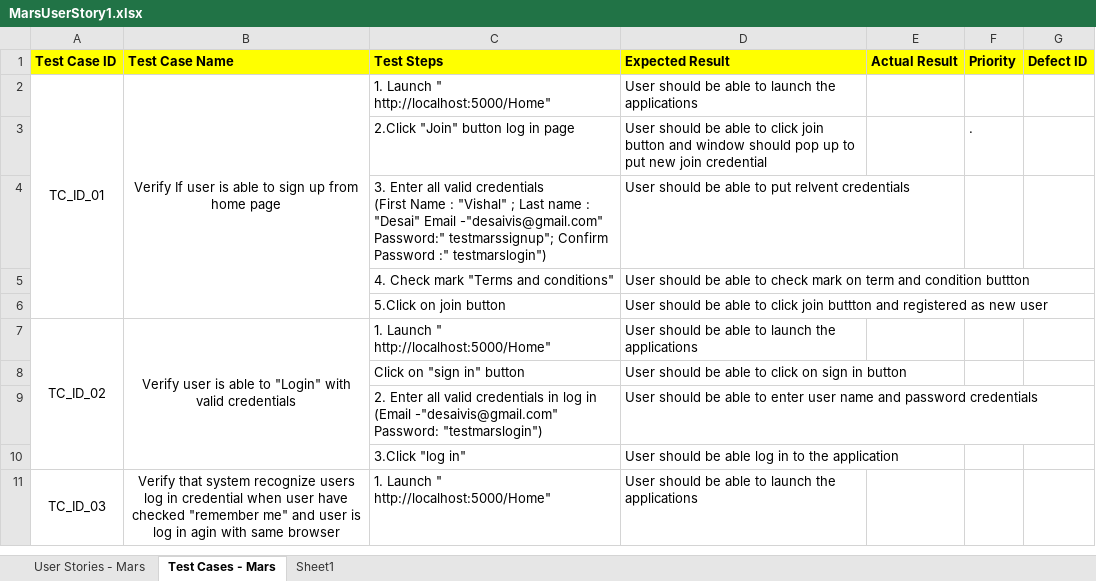
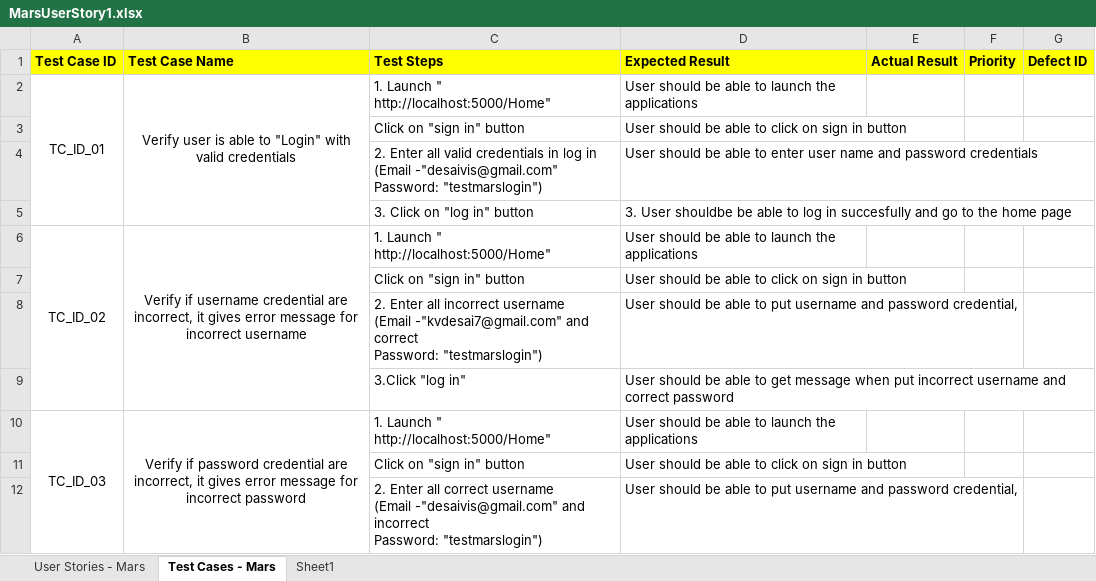
Before and after one commit to VishalDesai4/MarsInternshipProject, an Excel workbook: MarsUserStory1.xlsx, sheet Test Cases - Mars, drawn as a sheet; only a part is shown; values as stored, in another font and other column widths than the file's, no borders; removed rows and columns are numbered as before the commit, all else as after; ↵ is a line break in a cell; the diff covers the shown part only; the diff names each change by its address in the sheet, - before the commit and + after, or states it on an @@ line.

Commit message:
Mars project first part and user story updated

```diff
--- a/MarsUserStory1.xlsx (sheet Test Cases - Mars)
+++ b/MarsUserStory1.xlsx (sheet Test Cases - Mars)
-A2:A6 merged
+A2:A5 merged
-B2 (Test Case Name): Verify If user is able to sign up from home page
+B2 (Test Case Name): Verify user is able to "Login" with valid credentials
-B2:B6 merged
+B2:B5 merged
-row 3:  |  | 2.Click "Join" button log in page | User should be able to click join button and window should pop up to put new join credential |  | .
-row 4:  |  | 3. Enter all valid credentials ↵ (First Name : "Vishal" ; Last name : "Desai" Email -"desaivis@gmail.com" ↵ Password:" testmarssignup"; Confirm Password :" testmarslogin") | User should be able to put relvent credentials
-row 5:  |  | 4. Check mark "Terms and conditions" | User should be able to check mark on term and condition buttton
-row 6:  |  | 5.Click on join button | User should be able to click join buttton and registered as new user
-row 7: TC_ID_02 | Verify user is able to "Login" with valid credentials | 1. Launch " http://localhost:5000/Home" | User should be able to launch the applications
+row 5:  |  | 3. Click on "log in" button | 3. User shouldbe be able to log in succesfully and go to the home page
+row 6: TC_ID_02 | Verify if username credential are incorrect, it gives error message for incorrect username | 1. Launch " http://localhost:5000/Home" | User should be able to launch the applications
+row 7:  |  | Click on "sign in" button | User should be able to click on sign in button
+row 8:  |  | 2. Enter all incorrect username ↵ (Email -"kvdesai7@gmail.com" and correct ↵ Password: "testmarslogin") | User should be able to put username and password credential,
-D9 (Expected Result): …be able log in to the application
+D9 (Expected Result): …be able to get message when put incorrect username and correct password
-A11:A16 merged
+A10:A13 merged
-B10 (Test Case Name): Verify that system recognize users log in credential when user have checked "remember me" and user is log in agin with same browser
+B10 (Test Case Name): Verify if password credential are incorrect, it gives error message for incorrect password
-B11:B16 merged
+B10:B13 merged
+row 11:  |  | Click on "sign in" button | User should be able to click on sign in button
+row 12:  |  | 2. Enter all correct username ↵ (Email -"desaivis@gmail.com" and incorrect ↵ Password: "testmarslogin") | User should be able to put username and password credential,
```
Also changed, not shown: 8 added rows, 1 removed row, 8 moved rows, 9 edited cells, cell formats and merged cells elsewhere in this sheet, sheet User Stories - Mars, 22 other files.
